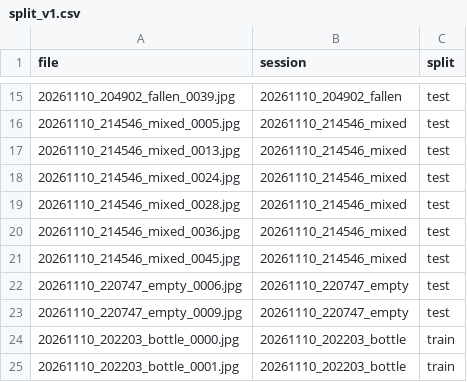
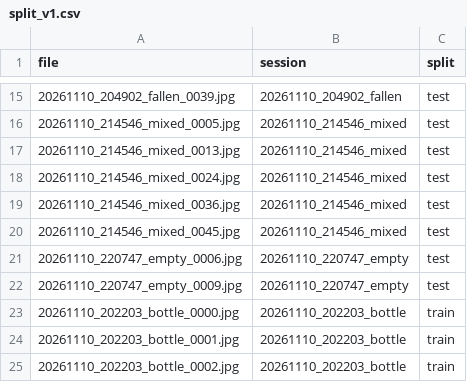
Before and after one commit to grzegorzczy/linesight, a CSV file: training/splits/split_v1.csv, drawn as a sheet; only a part is shown, gaps mark what is left out; the shorter side is filled out with more unchanged rows.

```diff
--- a/training/splits/split_v1.csv
+++ b/training/splits/split_v1.csv
@@ -18,3 +18,2 @@ file,session,split
 20261110_214546_mixed_0024.jpg,20261110_214546_mixed,test
-20261110_214546_mixed_0028.jpg,20261110_214546_mixed,test
 20261110_214546_mixed_0036.jpg,20261110_214546_mixed,test
```
Also changed, not shown: 4 other files.
